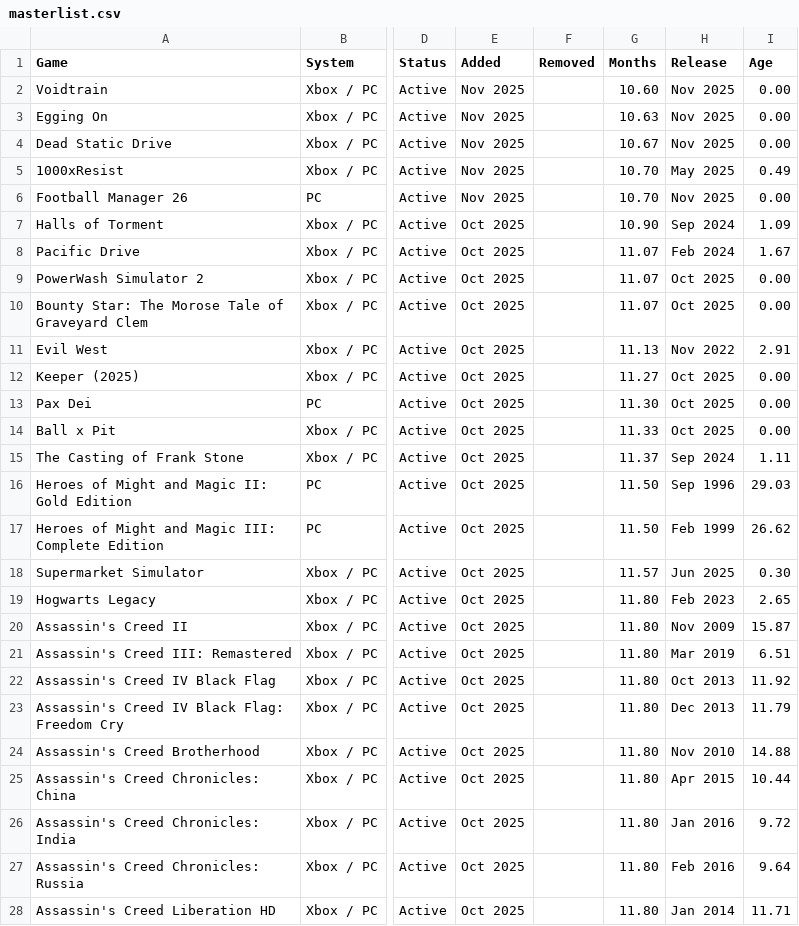
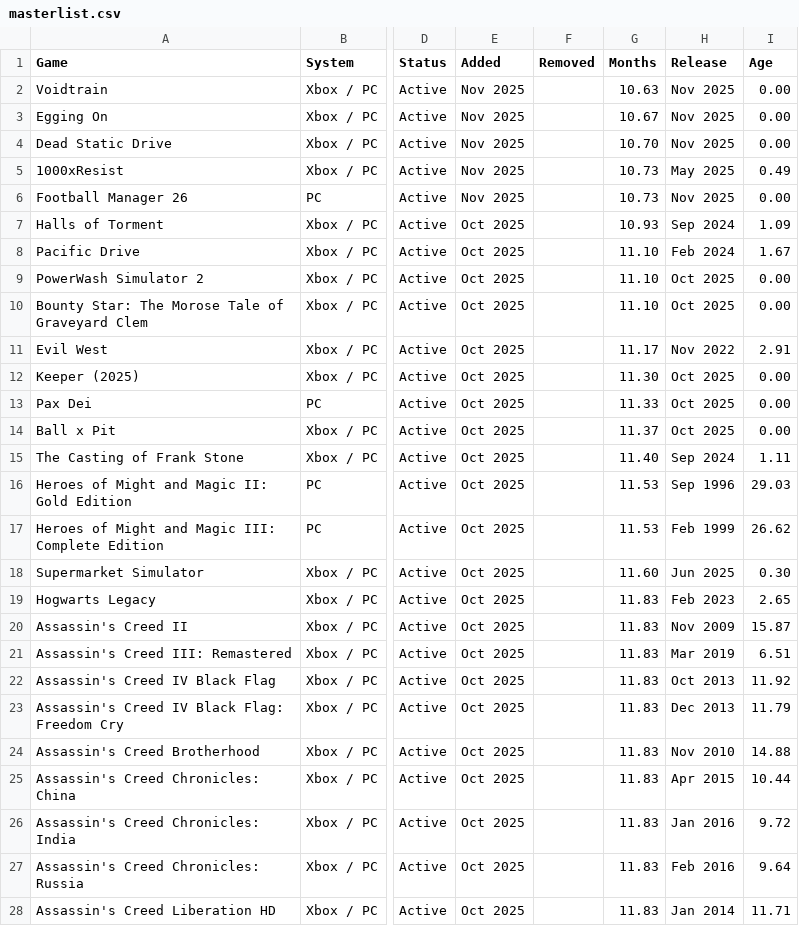
Before and after one commit to OneBacklog/GamePass, a CSV file: masterlist.csv, drawn as a sheet; only a part is shown, gaps mark what is left out; the diff covers the shown part only; the diff names each change by its address in the sheet, - before the commit and + after, or states it on an @@ line.

```diff
--- a/masterlist.csv
+++ b/masterlist.csv
-G2 (Months): 10.60
+G2 (Months): 10.63
-G3 (Months): 10.63
+G3 (Months): 10.67
-G4 (Months): 10.67
+G4 (Months): 10.70
-G5:G6 (Months): 10.70
+G5:G6 (Months): 10.73
-G7 (Months): 10.90
+G7 (Months): 10.93
-G8:G10 (Months): 11.07
+G8:G10 (Months): 11.10
-G11 (Months): 11.13
+G11 (Months): 11.17
-G12 (Months): 11.27
+G12 (Months): 11.30
-G13 (Months): 11.30
+G13 (Months): 11.33
-G14 (Months): 11.33
+G14 (Months): 11.37
-G15 (Months): 11.37
+G15 (Months): 11.40
-G16:G17 (Months): 11.50
+G16:G17 (Months): 11.53
-G18 (Months): 11.57
+G18 (Months): 11.60
-G19:G28 (Months): 11.80
+G19:G28 (Months): 11.83
```
Also changed, not shown: 65 edited cells elsewhere in this file.
